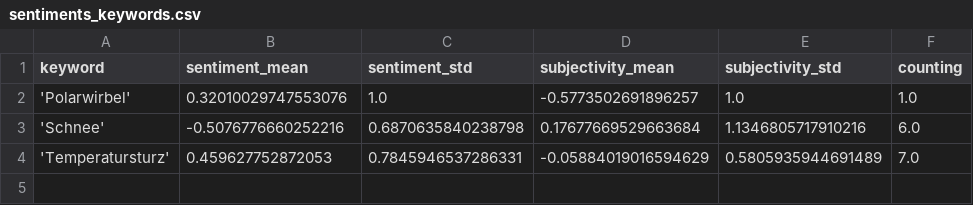
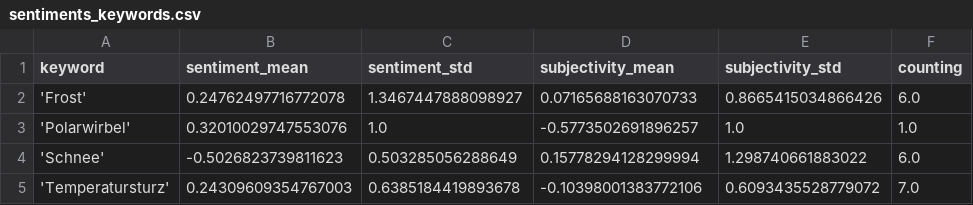
Before and after one commit to annajungfleischnews/coldIsComing, a CSV file: csv/sentiments_keywords.csv, drawn as a sheet.

```diff
--- a/csv/sentiments_keywords.csv
+++ b/csv/sentiments_keywords.csv
@@ -1,4 +1,5 @@
 keyword,sentiment_mean,sentiment_std,subjectivity_mean,subjectivity_std,counting
+'Frost',0.24762497716772078,1.3467447888098927,0.07165688163070733,0.8665415034866426,6.0
 'Polarwirbel',0.32010029747553076,1.0,-0.5773502691896257,1.0,1.0
-'Schnee',-0.5076776660252216,0.6870635840238798,0.17677669529663684,1.1346805717910216,6.0
-'Temperatursturz',0.459627752872053,0.7845946537286331,-0.05884019016594629,0.5805935944691489,7.0
+'Schnee',-0.5026823739811623,0.503285056288649,0.15778294128299994,1.298740661883022,6.0
+'Temperatursturz',0.24309609354767003,0.6385184419893678,-0.10398001383772106,0.6093435528779072,7.0
```
Also changed, not shown: csv/sentiments_days.csv, csv/sentiments_locations.csv, 6 other files.
